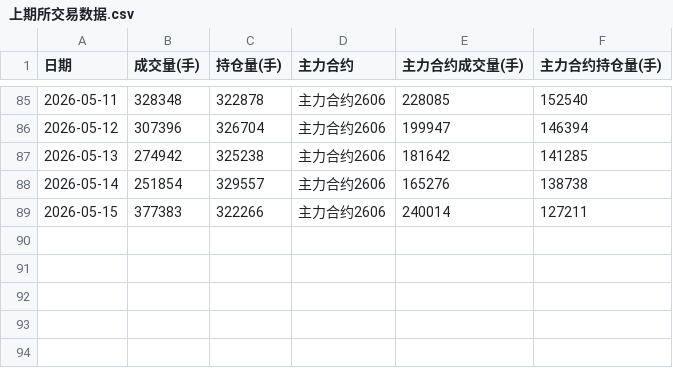
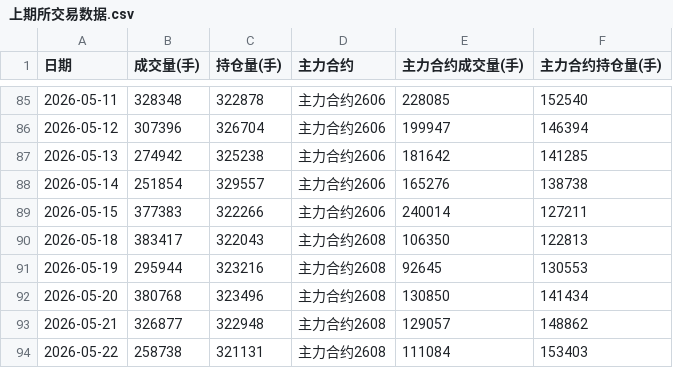
Before and after one commit to Jackdream/Finance-Topic, a CSV file: data/上期所/上期所交易数据.csv, drawn as a sheet; only a part is shown, gaps mark what is left out.

```diff
--- a/data/上期所/上期所交易数据.csv
+++ b/data/上期所/上期所交易数据.csv
@@ -89 +89,6 @@
 2026-05-15,377383,322266,主力合约2606,240014,127211
+2026-05-18,383417,322043,主力合约2608,106350,122813
+2026-05-19,295944,323216,主力合约2608,92645,130553
+2026-05-20,380768,323496,主力合约2608,130850,141434
+2026-05-21,326877,322948,主力合约2608,129057,148862
+2026-05-22,258738,321131,主力合约2608,111084,153403
```
Also changed, not shown: data/comex/COMEX黄金交易信息.csv, data/comex/COMEX黄金库存.csv, 47 other files.
